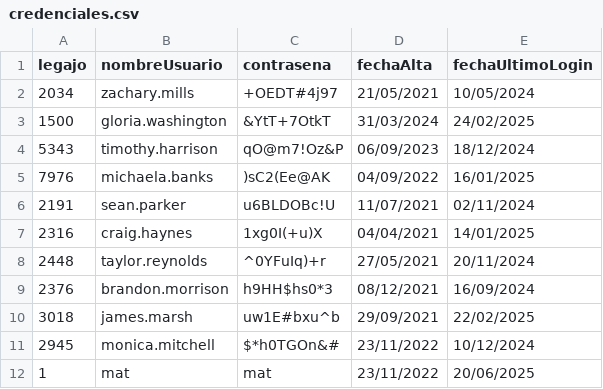
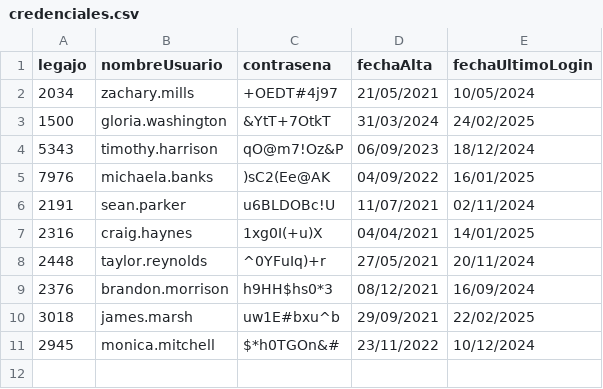
Before and after one commit to Matcai01/CAI_Grupo9, a CSV file: Persistencia/DataBase/Tablas/credenciales.csv, drawn as a sheet.

```diff
--- a/Persistencia/DataBase/Tablas/credenciales.csv
+++ b/Persistencia/DataBase/Tablas/credenciales.csv
@@ -11,2 +11 @@ legajo;nombreUsuario;contrasena;fechaAlta;fechaUltimoLogin
 2945;monica.mitchell;$*h0TGOn&#;23/11/2022;10/12/2024
-1;mat;mat;23/11/2022;20/06/2025
```
Also changed, not shown: 6 other files.
